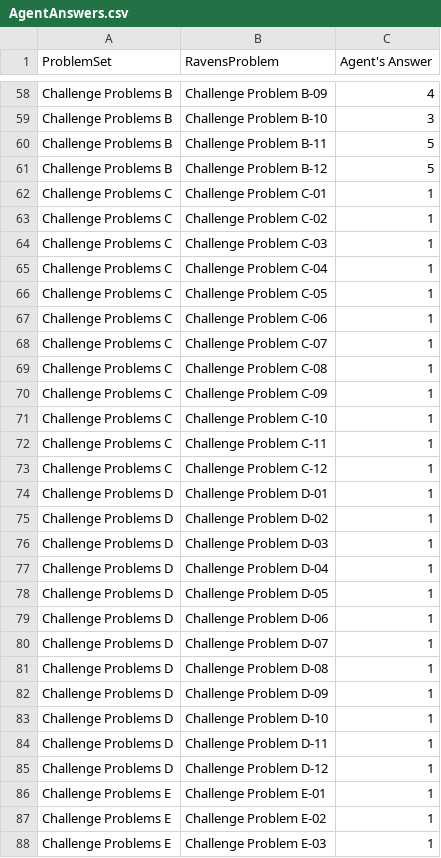
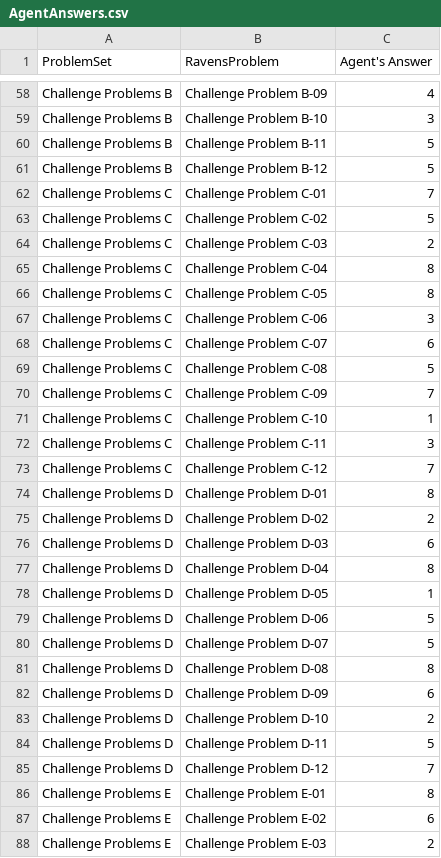
Before and after one commit to rhewsoncodes/ravens_matrices_project, a CSV file: AgentAnswers.csv, drawn as a sheet; only a part is shown, gaps mark what is left out; the diff covers the shown part only.

```diff
--- a/AgentAnswers.csv
+++ b/AgentAnswers.csv
@@ -61,28 +61,28 @@ Challenge Problems B,Challenge Problem B-11,5
 Challenge Problems B,Challenge Problem B-12,5
-Challenge Problems C,Challenge Problem C-01,1
-Challenge Problems C,Challenge Problem C-02,1
-Challenge Problems C,Challenge Problem C-03,1
-Challenge Problems C,Challenge Problem C-04,1
-Challenge Problems C,Challenge Problem C-05,1
-Challenge Problems C,Challenge Problem C-06,1
-Challenge Problems C,Challenge Problem C-07,1
-Challenge Problems C,Challenge Problem C-08,1
-Challenge Problems C,Challenge Problem C-09,1
+Challenge Problems C,Challenge Problem C-01,7
+Challenge Problems C,Challenge Problem C-02,5
+Challenge Problems C,Challenge Problem C-03,2
+Challenge Problems C,Challenge Problem C-04,8
+Challenge Problems C,Challenge Problem C-05,8
+Challenge Problems C,Challenge Problem C-06,3
+Challenge Problems C,Challenge Problem C-07,6
+Challenge Problems C,Challenge Problem C-08,5
+Challenge Problems C,Challenge Problem C-09,7
 Challenge Problems C,Challenge Problem C-10,1
-Challenge Problems C,Challenge Problem C-11,1
-Challenge Problems C,Challenge Problem C-12,1
-Challenge Problems D,Challenge Problem D-01,1
-Challenge Problems D,Challenge Problem D-02,1
-Challenge Problems D,Challenge Problem D-03,1
-Challenge Problems D,Challenge Problem D-04,1
+Challenge Problems C,Challenge Problem C-11,3
+Challenge Problems C,Challenge Problem C-12,7
+Challenge Problems D,Challenge Problem D-01,8
+Challenge Problems D,Challenge Problem D-02,2
+Challenge Problems D,Challenge Problem D-03,6
+Challenge Problems D,Challenge Problem D-04,8
 Challenge Problems D,Challenge Problem D-05,1
-Challenge Problems D,Challenge Problem D-06,1
-Challenge Problems D,Challenge Problem D-07,1
-Challenge Problems D,Challenge Problem D-08,1
-Challenge Problems D,Challenge Problem D-09,1
-Challenge Problems D,Challenge Problem D-10,1
-Challenge Problems D,Challenge Problem D-11,1
-Challenge Problems D,Challenge Problem D-12,1
-Challenge Problems E,Challenge Problem E-01,1
-Challenge Problems E,Challenge Problem E-02,1
-Challenge Problems E,Challenge Problem E-03,1
+Challenge Problems D,Challenge Problem D-06,5
+Challenge Problems D,Challenge Problem D-07,5
+Challenge Problems D,Challenge Problem D-08,8
+Challenge Problems D,Challenge Problem D-09,6
+Challenge Problems D,Challenge Problem D-10,2
+Challenge Problems D,Challenge Problem D-11,5
+Challenge Problems D,Challenge Problem D-12,7
+Challenge Problems E,Challenge Problem E-01,8
+Challenge Problems E,Challenge Problem E-02,6
+Challenge Problems E,Challenge Problem E-03,2
```
Also changed, not shown: 36 edited cells elsewhere in this file, ProblemResults.csv, SetResults.csv, 2 other files.
